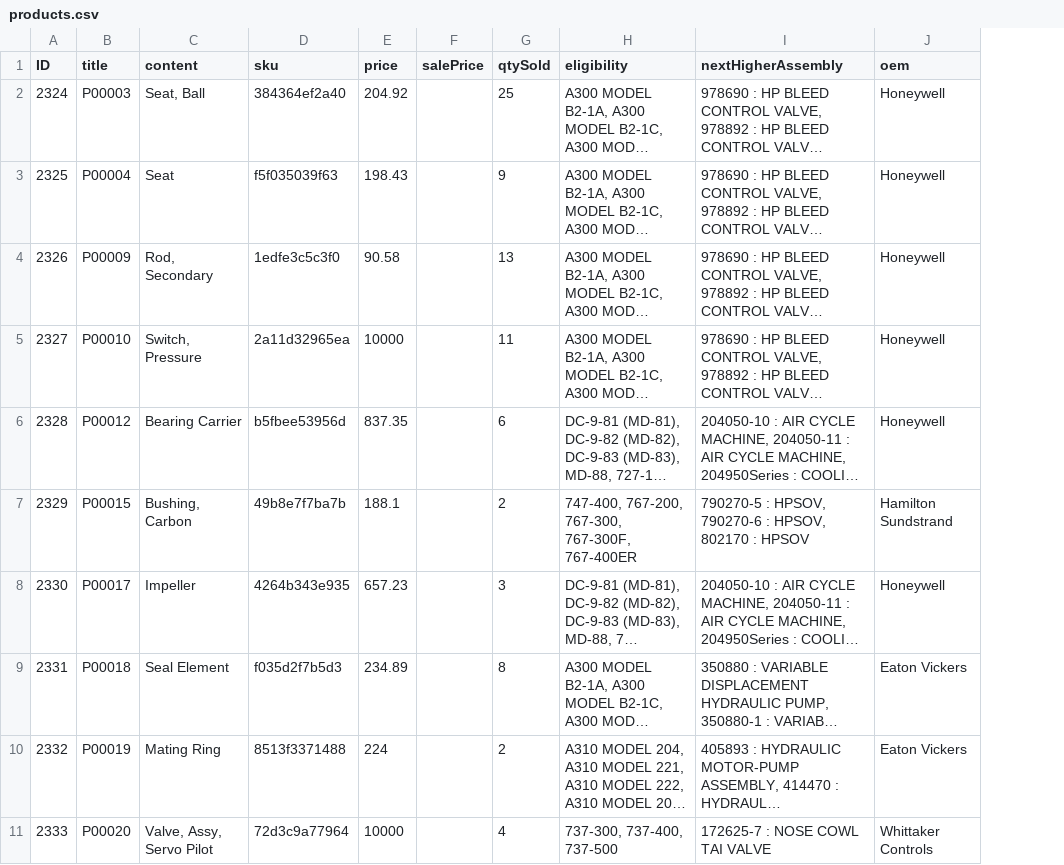
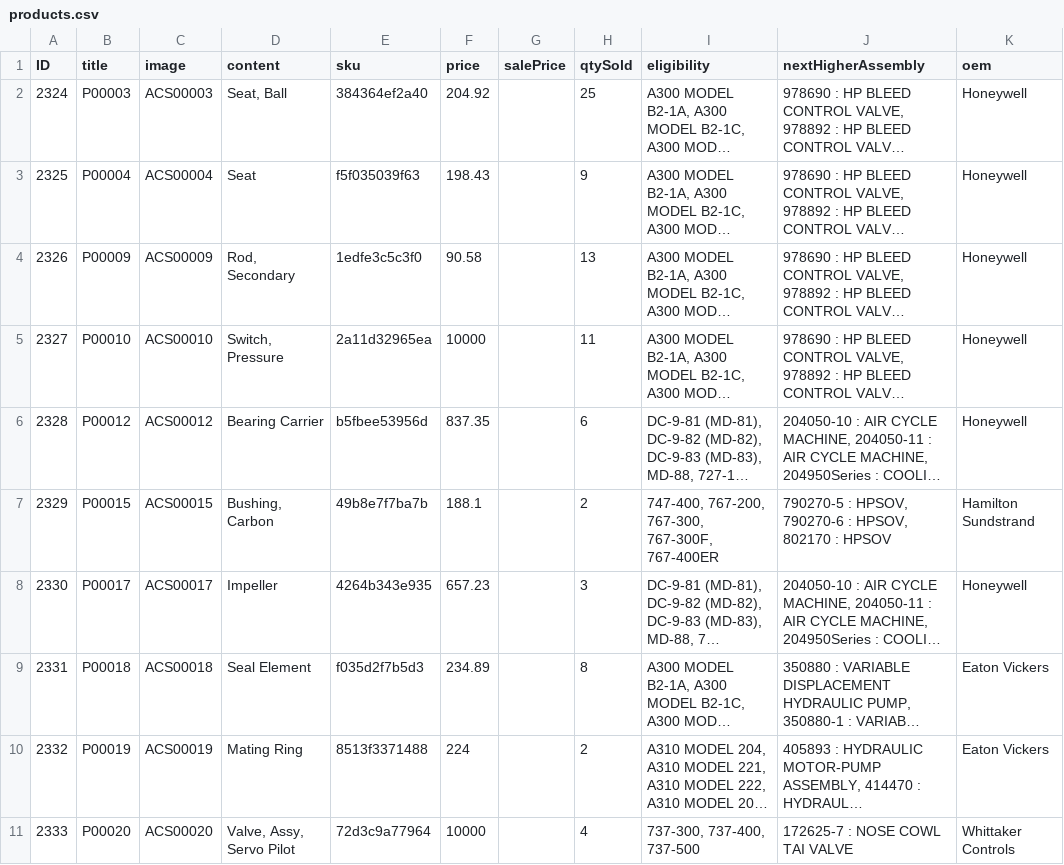
Before and after one commit to abbaslamouri/acs-parts, a CSV file: content/products.csv, drawn as a sheet; only a part is shown; long unchanged cells end in …; the diff covers the shown part only; the diff names each change by its address in the sheet, - before the commit and + after, or states it on an @@ line.

Commit message:
Working on product migration

```diff
--- a/content/products.csv
+++ b/content/products.csv
+column C (image), rows 2-11: ACS00003 | ACS00004 | ACS00009 | ACS00010 | ACS00012 | ACS00015 | ACS00017 | ACS00018 | ACS00019 | ACS00020
```
Also changed, not shown: 2 removed rows elsewhere in this file, site-assets/WooCommerce-Products-mini.csv, 8 other files.
